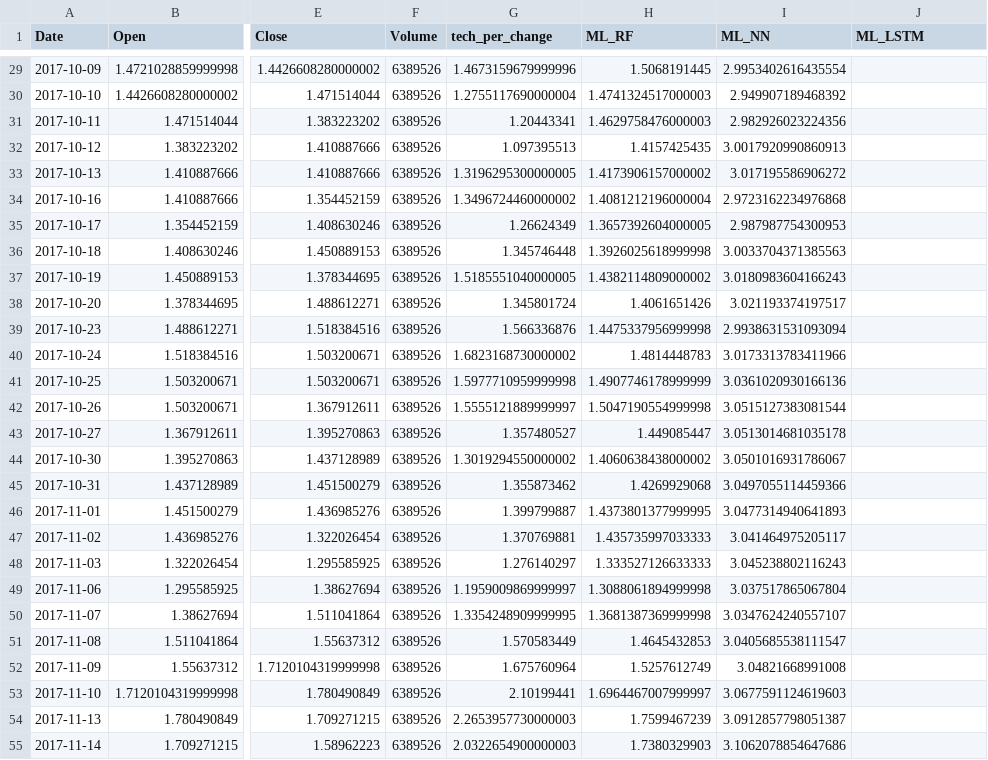
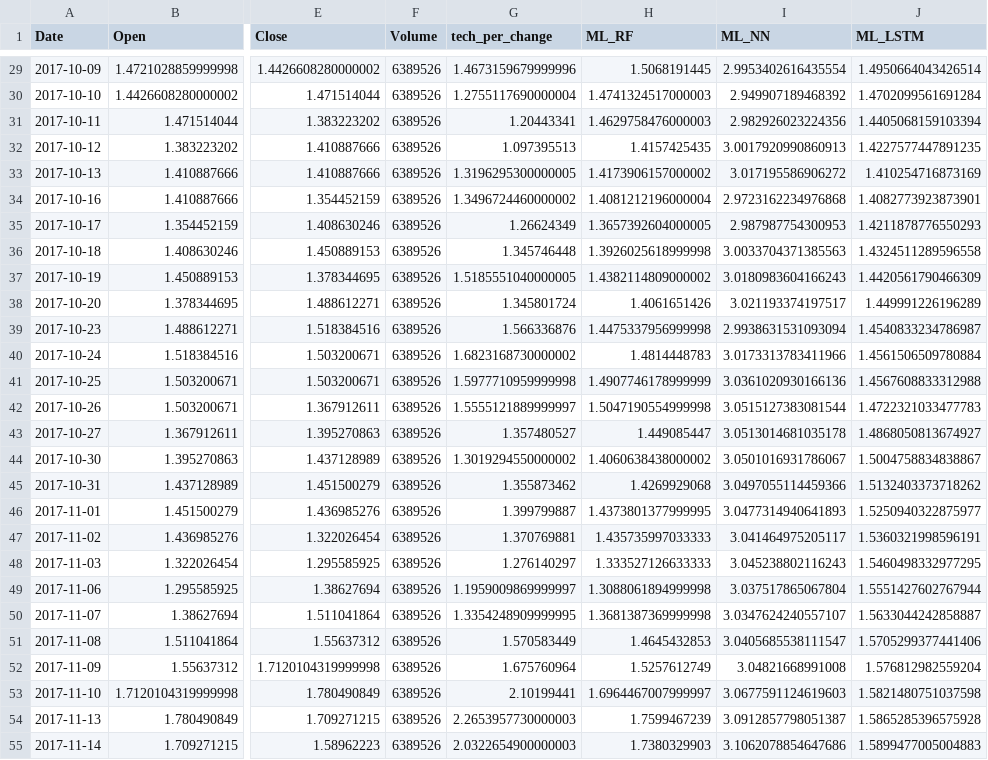
Before and after one commit to camwas92/Pluto, a CSV file: Input/Stocks/XXX.csv, drawn as a sheet; only a part is shown, gaps mark what is left out; the diff covers the shown part only; the diff names each change by its address in the sheet, - before the commit and + after, or states it on an @@ line.

```diff
--- a/Input/Stocks/XXX.csv
+++ b/Input/Stocks/XXX.csv
-J29 (ML_LSTM): (empty)
+J29 (ML_LSTM): 1.4950664043426514
-J30 (ML_LSTM): (empty)
+J30 (ML_LSTM): 1.4702099561691284
-J31 (ML_LSTM): (empty)
+J31 (ML_LSTM): 1.4405068159103394
-J32 (ML_LSTM): (empty)
+J32 (ML_LSTM): 1.4227577447891235
-J33 (ML_LSTM): (empty)
+J33 (ML_LSTM): 1.410254716873169
-J34 (ML_LSTM): (empty)
+J34 (ML_LSTM): 1.4082773923873901
-J35 (ML_LSTM): (empty)
+J35 (ML_LSTM): 1.4211878776550293
-J36 (ML_LSTM): (empty)
+J36 (ML_LSTM): 1.4324511289596558
-J37 (ML_LSTM): (empty)
+J37 (ML_LSTM): 1.4420561790466309
-J38 (ML_LSTM): (empty)
+J38 (ML_LSTM): 1.449991226196289
-J39 (ML_LSTM): (empty)
+J39 (ML_LSTM): 1.4540833234786987
-J40 (ML_LSTM): (empty)
+J40 (ML_LSTM): 1.4561506509780884
-J41 (ML_LSTM): (empty)
+J41 (ML_LSTM): 1.4567608833312988
-J42 (ML_LSTM): (empty)
+J42 (ML_LSTM): 1.4722321033477783
-J43 (ML_LSTM): (empty)
+J43 (ML_LSTM): 1.4868050813674927
-J44 (ML_LSTM): (empty)
+J44 (ML_LSTM): 1.5004758834838867
-J45 (ML_LSTM): (empty)
+J45 (ML_LSTM): 1.5132403373718262
-J46 (ML_LSTM): (empty)
+J46 (ML_LSTM): 1.5250940322875977
-J47 (ML_LSTM): (empty)
+J47 (ML_LSTM): 1.5360321998596191
-J48 (ML_LSTM): (empty)
+J48 (ML_LSTM): 1.5460498332977295
-J49 (ML_LSTM): (empty)
+J49 (ML_LSTM): 1.5551427602767944
-J50 (ML_LSTM): (empty)
+J50 (ML_LSTM): 1.5633044242858887
-J51 (ML_LSTM): (empty)
+J51 (ML_LSTM): 1.5705299377441406
-J52 (ML_LSTM): (empty)
+J52 (ML_LSTM): 1.576812982559204
-J53 (ML_LSTM): (empty)
+J53 (ML_LSTM): 1.5821480751037598
-J54 (ML_LSTM): (empty)
+J54 (ML_LSTM): 1.5865285396575928
-J55 (ML_LSTM): (empty)
+J55 (ML_LSTM): 1.5899477005004883
```
Also changed, not shown: 74 edited cells elsewhere in this file, Input/Stocks/YYY.csv, 1 other file.
